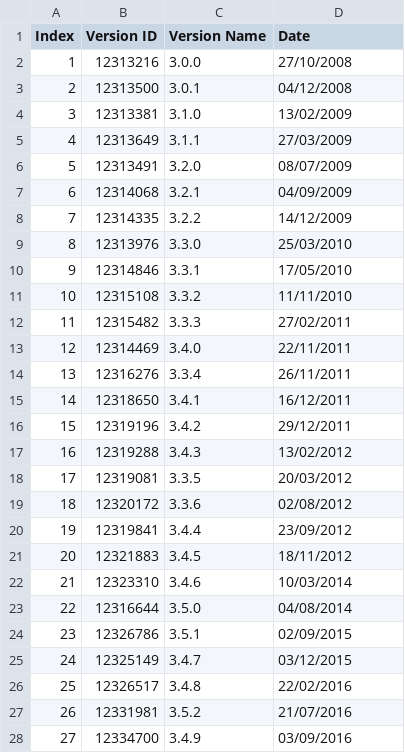
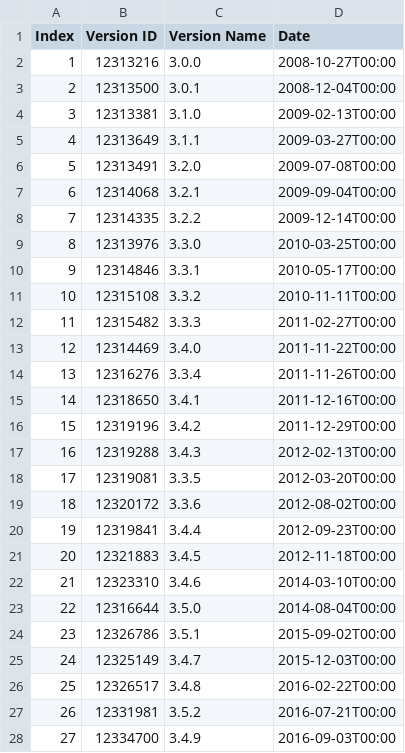
Before and after one commit to Virgilio-Conti-org/MyRepoFalessi2, a CSV file: ZOOKEEPERVersionInfo.csv, drawn as a sheet; only a part is shown; the diff covers the shown part only.

```diff
--- a/ZOOKEEPERVersionInfo.csv
+++ b/ZOOKEEPERVersionInfo.csv
@@ -1,28 +1,28 @@
 Index,Version ID,Version Name,Date
-1,12313216,3.0.0,27/10/2008
-2,12313500,3.0.1,04/12/2008
-3,12313381,3.1.0,13/02/2009
-4,12313649,3.1.1,27/03/2009
-5,12313491,3.2.0,08/07/2009
-6,12314068,3.2.1,04/09/2009
-7,12314335,3.2.2,14/12/2009
-8,12313976,3.3.0,25/03/2010
-9,12314846,3.3.1,17/05/2010
-10,12315108,3.3.2,11/11/2010
-11,12315482,3.3.3,27/02/2011
-12,12314469,3.4.0,22/11/2011
-13,12316276,3.3.4,26/11/2011
-14,12318650,3.4.1,16/12/2011
-15,12319196,3.4.2,29/12/2011
-16,12319288,3.4.3,13/02/2012
-17,12319081,3.3.5,20/03/2012
-18,12320172,3.3.6,02/08/2012
-19,12319841,3.4.4,23/09/2012
-20,12321883,3.4.5,18/11/2012
-21,12323310,3.4.6,10/03/2014
-22,12316644,3.5.0,04/08/2014
-23,12326786,3.5.1,02/09/2015
-24,12325149,3.4.7,03/12/2015
-25,12326517,3.4.8,22/02/2016
-26,12331981,3.5.2,21/07/2016
-27,12334700,3.4.9,03/09/2016
+1,12313216,3.0.0,2008-10-27T00:00
+2,12313500,3.0.1,2008-12-04T00:00
+3,12313381,3.1.0,2009-02-13T00:00
+4,12313649,3.1.1,2009-03-27T00:00
+5,12313491,3.2.0,2009-07-08T00:00
+6,12314068,3.2.1,2009-09-04T00:00
+7,12314335,3.2.2,2009-12-14T00:00
+8,12313976,3.3.0,2010-03-25T00:00
+9,12314846,3.3.1,2010-05-17T00:00
+10,12315108,3.3.2,2010-11-11T00:00
+11,12315482,3.3.3,2011-02-27T00:00
+12,12314469,3.4.0,2011-11-22T00:00
+13,12316276,3.3.4,2011-11-26T00:00
+14,12318650,3.4.1,2011-12-16T00:00
+15,12319196,3.4.2,2011-12-29T00:00
+16,12319288,3.4.3,2012-02-13T00:00
+17,12319081,3.3.5,2012-03-20T00:00
+18,12320172,3.3.6,2012-08-02T00:00
+19,12319841,3.4.4,2012-09-23T00:00
+20,12321883,3.4.5,2012-11-18T00:00
+21,12323310,3.4.6,2014-03-10T00:00
+22,12316644,3.5.0,2014-08-04T00:00
+23,12326786,3.5.1,2015-09-02T00:00
+24,12325149,3.4.7,2015-12-03T00:00
+25,12326517,3.4.8,2016-02-22T00:00
+26,12331981,3.5.2,2016-07-21T00:00
+27,12334700,3.4.9,2016-09-03T00:00
```
Also changed, not shown: 15 edited cells elsewhere in this file, 15 other files.
